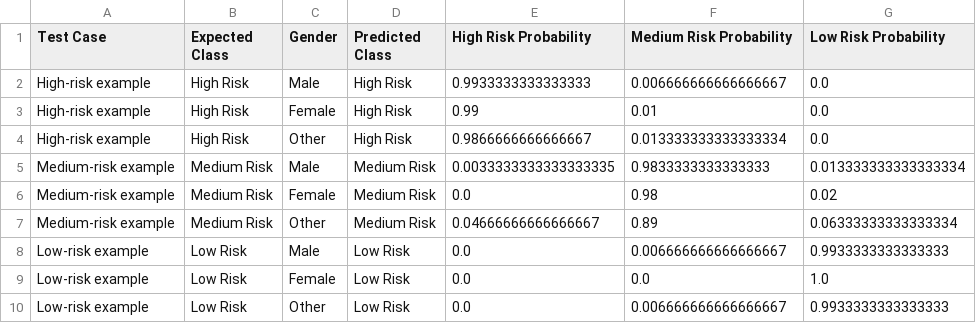
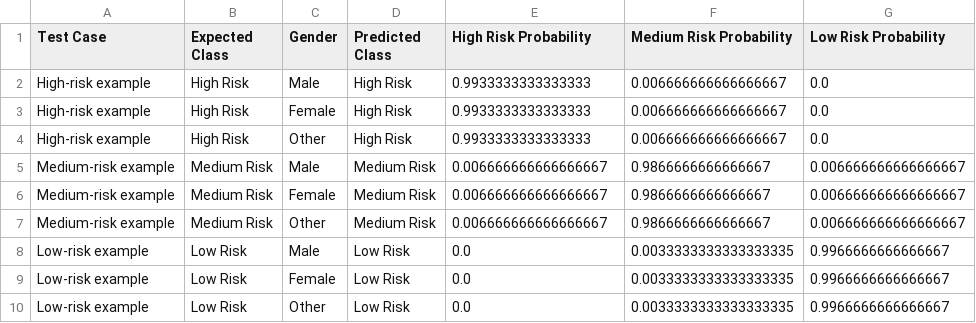
Before and after one commit to beepennn/student-risk-prediction-system, a CSV file: ml/reports/gender_sensitivity_report.csv, drawn as a sheet.

Commit message:
feat: add subject-wise academics and improve fair risk prediction

```diff
--- a/ml/reports/gender_sensitivity_report.csv
+++ b/ml/reports/gender_sensitivity_report.csv
@@ -2,9 +2,9 @@ Test Case,Expected Class,Gender,Predicted Class,High Risk Probability,Medium Ris
 High-risk example,High Risk,Male,High Risk,0.9933333333333333,0.006666666666666667,0.0
-High-risk example,High Risk,Female,High Risk,0.99,0.01,0.0
-High-risk example,High Risk,Other,High Risk,0.9866666666666667,0.013333333333333334,0.0
-Medium-risk example,Medium Risk,Male,Medium Risk,0.0033333333333333335,0.9833333333333333,0.013333333333333334
-Medium-risk example,Medium Risk,Female,Medium Risk,0.0,0.98,0.02
-Medium-risk example,Medium Risk,Other,Medium Risk,0.04666666666666667,0.89,0.06333333333333334
-Low-risk example,Low Risk,Male,Low Risk,0.0,0.006666666666666667,0.9933333333333333
-Low-risk example,Low Risk,Female,Low Risk,0.0,0.0,1.0
-Low-risk example,Low Risk,Other,Low Risk,0.0,0.006666666666666667,0.9933333333333333
+High-risk example,High Risk,Female,High Risk,0.9933333333333333,0.006666666666666667,0.0
+High-risk example,High Risk,Other,High Risk,0.9933333333333333,0.006666666666666667,0.0
+Medium-risk example,Medium Risk,Male,Medium Risk,0.006666666666666667,0.9866666666666667,0.006666666666666667
+Medium-risk example,Medium Risk,Female,Medium Risk,0.006666666666666667,0.9866666666666667,0.006666666666666667
+Medium-risk example,Medium Risk,Other,Medium Risk,0.006666666666666667,0.9866666666666667,0.006666666666666667
+Low-risk example,Low Risk,Male,Low Risk,0.0,0.0033333333333333335,0.9966666666666667
+Low-risk example,Low Risk,Female,Low Risk,0.0,0.0033333333333333335,0.9966666666666667
+Low-risk example,Low Risk,Other,Low Risk,0.0,0.0033333333333333335,0.9966666666666667
```
Also changed, not shown: ml/reports/gender_fairness_tuned.csv, ml/reports/model_comparison.csv, 6 other files.
